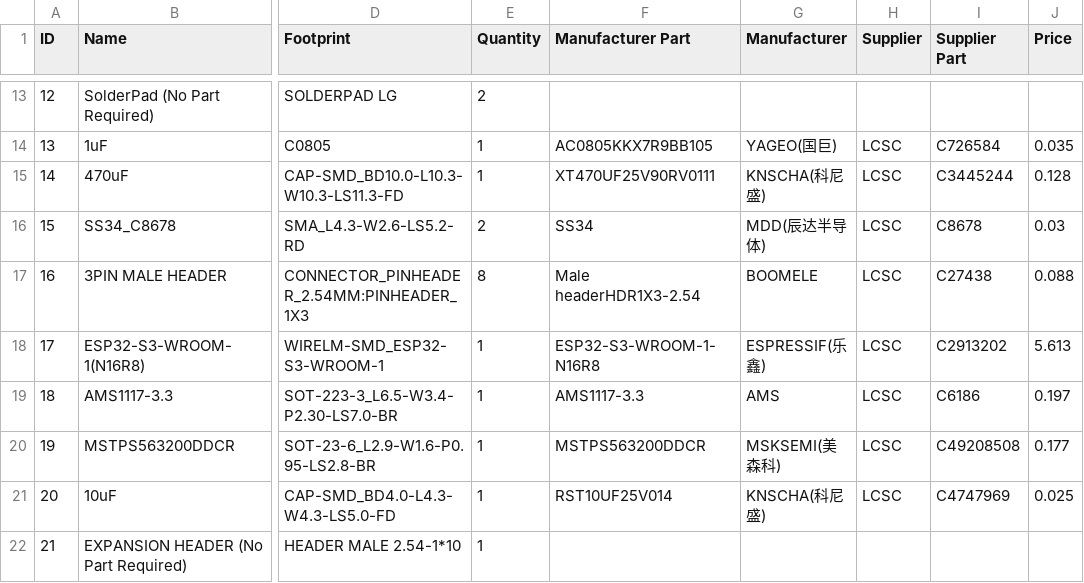
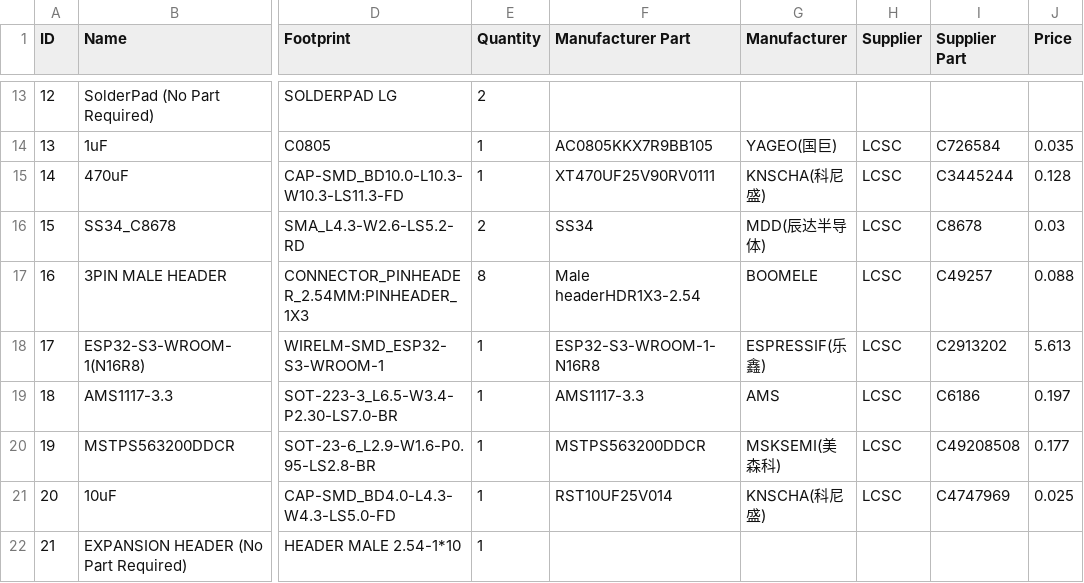
Before and after one commit to maderdordor/KAZE, a CSV file: hardware/pcb/distro-v2/BOM_Sesame-Distro-V2.csv, drawn as a sheet; only a part is shown, gaps mark what is left out; the diff names each change by its address in the sheet, - before the commit and + after, or states it on an @@ line.

Commit message:
Distro-v2 BOM fix

```diff
--- a/hardware/pcb/distro-v2/BOM_Sesame-Distro-V2.csv
+++ b/hardware/pcb/distro-v2/BOM_Sesame-Distro-V2.csv
-I17 (Supplier Part): C27438
+I17 (Supplier Part): C49257
```
